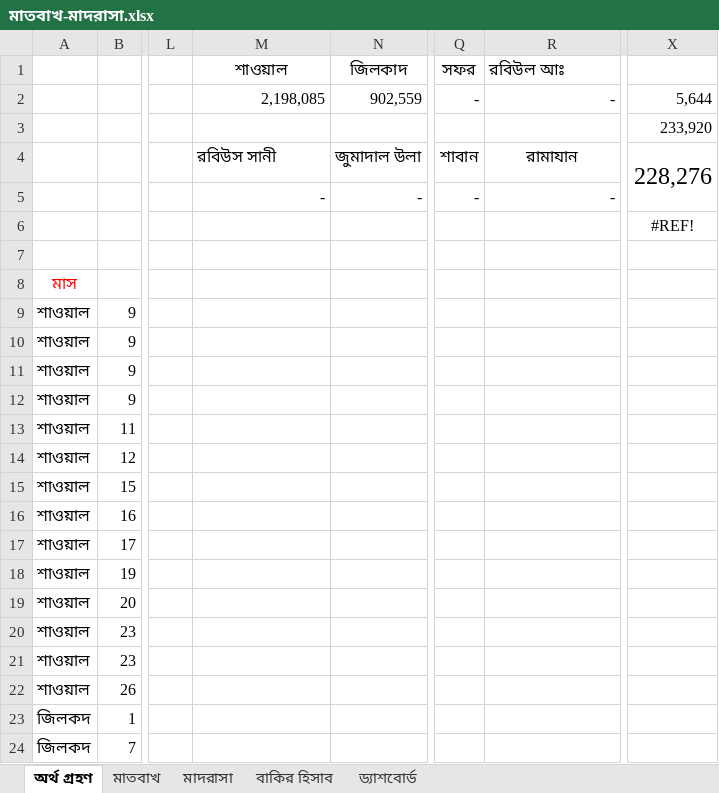
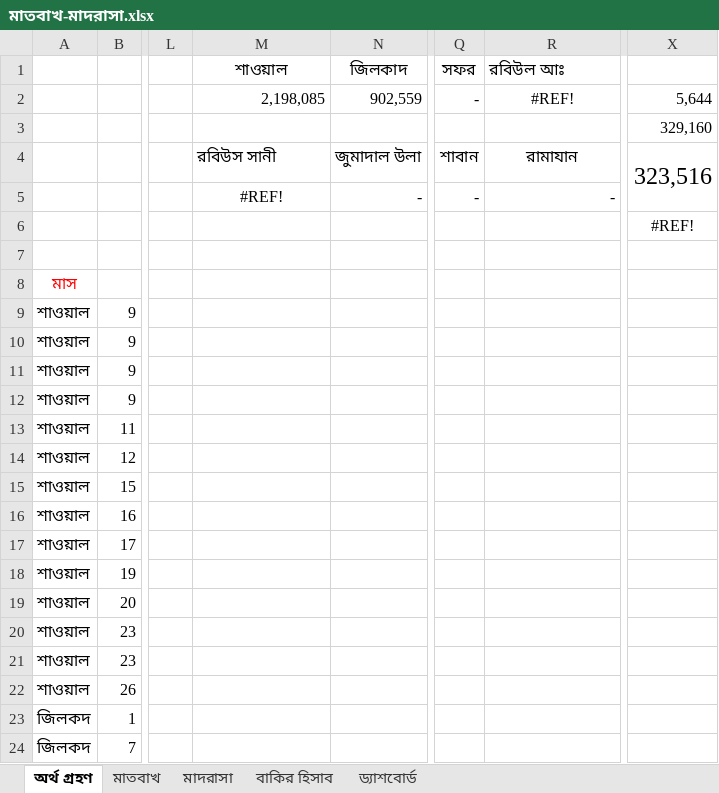
Before and after one commit to sani1415/11-idarah, an Excel workbook: মাতবাখ-মাদরাসা.xlsx, sheet অর্থ গ্রহণ, drawn as a sheet; only a part is shown, gaps mark what is left out; values as stored, in another font and other column widths than the file's, no borders; the diff names each change by its address in the sheet, - before the commit and + after, or states it on an @@ line.

```diff
--- a/মাতবাখ-মাদরাসা.xlsx (sheet অর্থ গ্রহণ)
+++ b/মাতবাখ-মাদরাসা.xlsx (sheet অর্থ গ্রহণ)
-R2 (রবিউল আঃ): -
+R2 (রবিউল আঃ): #REF!
-R2 alignment: right
+R2 alignment: center
-X3: 233,920
+X3: 329,160
-X4: 228,276
+X4: 323,516
-M5 (শাওয়াল): -
+M5 (শাওয়াল): #REF!
-M5 alignment: right
+M5 alignment: center
```
Also changed, not shown: sheet বাকির হিসাব, sheet মাদরাসা, sheet মাতবাখ, sheet ড্যাশবোর্ড, formulas that keep their value, 4 other files.
